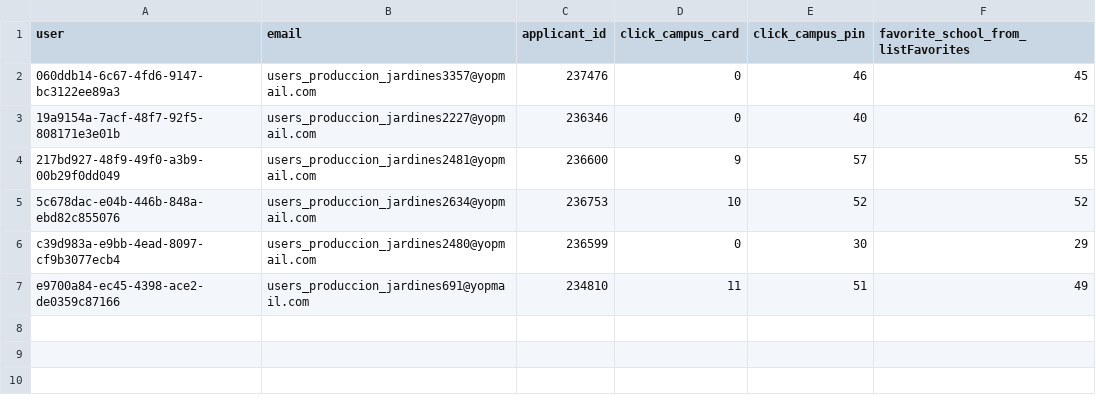
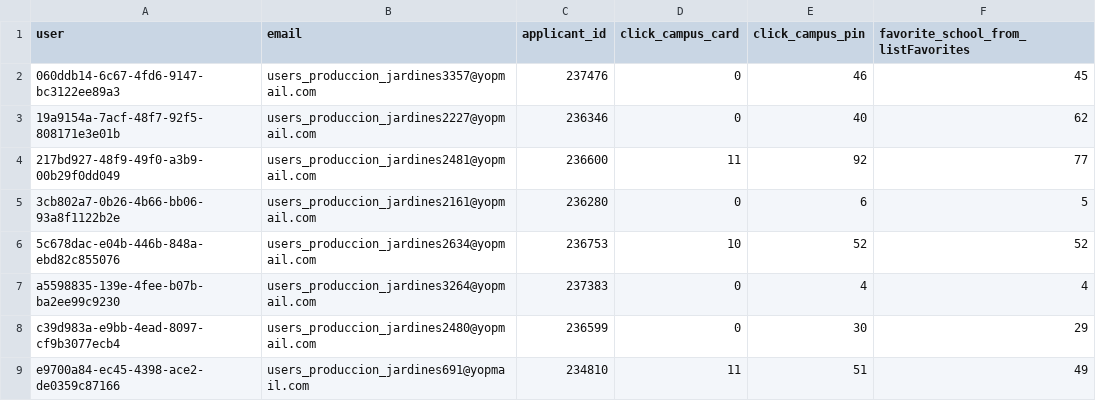
Before and after one commit to vhurtadomun/reportejardines, a CSV file: inputs/postgres_user_event_summary.csv, drawn as a sheet.

```diff
--- a/inputs/postgres_user_event_summary.csv
+++ b/inputs/postgres_user_event_summary.csv
@@ -3,4 +3,6 @@ user,email,applicant_id,click_campus_card,click_campus_pin,favorite_school_from_
 19a9154a-7acf-48f7-92f5-808171e3e01b,users_produccion_jardines2227@yopmail.com,236346,0,40,62
-217bd927-48f9-49f0-a3b9-00b29f0dd049,users_produccion_jardines2481@yopmail.com,236600,9,57,55
+217bd927-48f9-49f0-a3b9-00b29f0dd049,users_produccion_jardines2481@yopmail.com,236600,11,92,77
+3cb802a7-0b26-4b66-bb06-93a8f1122b2e,users_produccion_jardines2161@yopmail.com,236280,0,6,5
 5c678dac-e04b-446b-848a-ebd82c855076,users_produccion_jardines2634@yopmail.com,236753,10,52,52
+a5598835-139e-4fee-b07b-ba2ee99c9230,users_produccion_jardines3264@yopmail.com,237383,0,4,4
 c39d983a-e9bb-4ead-8097-cf9b3077ecb4,users_produccion_jardines2480@yopmail.com,236599,0,30,29
```
Also changed, not shown: inputs/postgres_user_summary.csv, 26 other files.
